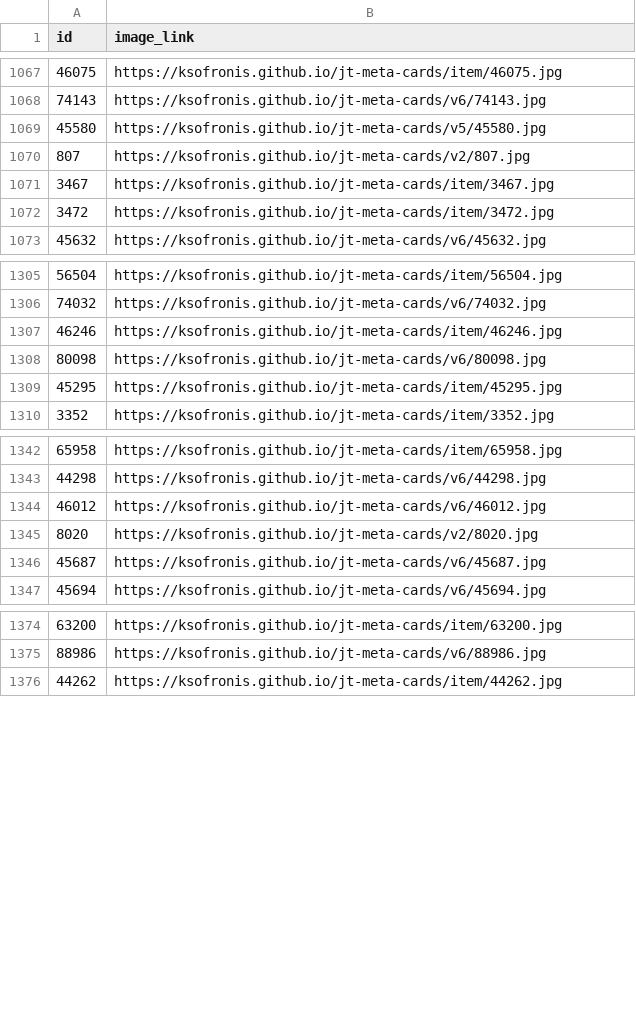
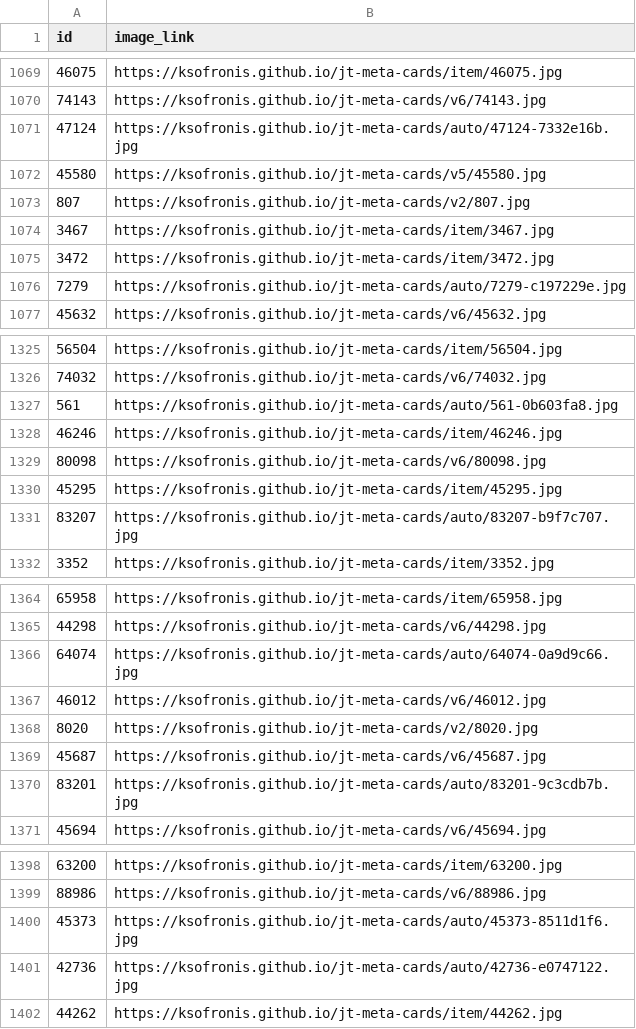
Before and after one commit to ksofronis/jt-meta-cards, a CSV file: feed/supplementary.csv, drawn as a sheet; only a part is shown, gaps mark what is left out; the diff covers the shown part only; the diff names each change by its address in the sheet, - before the commit and + after, or states it on an @@ line.

```diff
--- a/feed/supplementary.csv
+++ b/feed/supplementary.csv
+row 1071: 47124 | https://ksofronis.github.io/jt-meta-cards/auto/47124-7332e16b.jpg
+row 1076: 7279 | https://ksofronis.github.io/jt-meta-cards/auto/7279-c197229e.jpg
+row 1327: 561 | https://ksofronis.github.io/jt-meta-cards/auto/561-0b603fa8.jpg
+row 1331: 83207 | https://ksofronis.github.io/jt-meta-cards/auto/83207-b9f7c707.jpg
+row 1366: 64074 | https://ksofronis.github.io/jt-meta-cards/auto/64074-0a9d9c66.jpg
+row 1370: 83201 | https://ksofronis.github.io/jt-meta-cards/auto/83201-9c3cdb7b.jpg
+row 1400: 45373 | https://ksofronis.github.io/jt-meta-cards/auto/45373-8511d1f6.jpg
+row 1401: 42736 | https://ksofronis.github.io/jt-meta-cards/auto/42736-e0747122.jpg
```
Also changed, not shown: 42 added rows elsewhere in this file, 51 other files.
